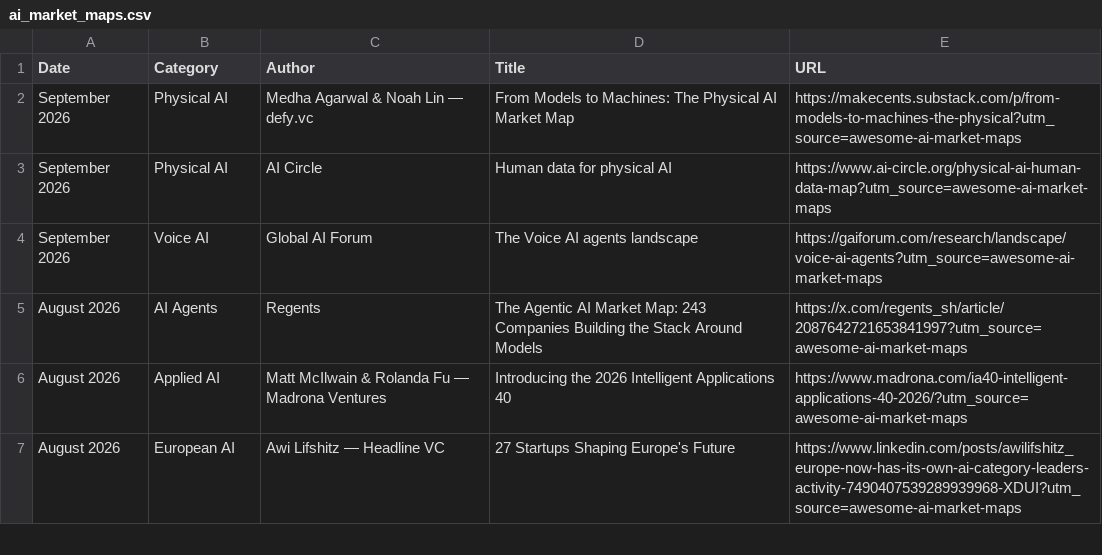
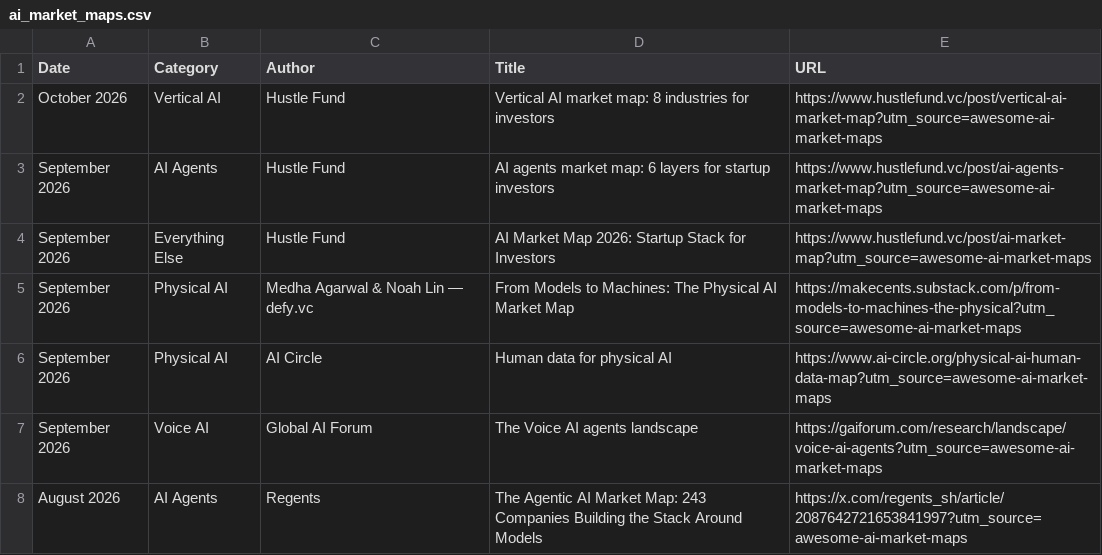
Before and after one commit to joylarkin/Awesome-AI-Market-Maps, a CSV file: ai_market_maps.csv, drawn as a sheet; only a part is shown; the shorter side is filled out with more unchanged rows; the diff names each change by its address in the sheet, - before the commit and + after, or states it on an @@ line.

```diff
--- a/ai_market_maps.csv
+++ b/ai_market_maps.csv
+row 2: October 2026 | Vertical AI | Hustle Fund | Vertical AI market map: 8 industries for investors | https://www.hustlefund.vc/post/vertical-ai-market-map?utm_source=awesome-ai-market-maps
+row 3: September 2026 | AI Agents | Hustle Fund | AI agents market map: 6 layers for startup investors | https://www.hustlefund.vc/post/ai-agents-market-map?utm_source=awesome-ai-market-maps
+row 4: September 2026 | Everything Else | Hustle Fund | AI Market Map 2026: Startup Stack for Investors | https://www.hustlefund.vc/post/ai-market-map?utm_source=awesome-ai-market-maps
```
Also changed, not shown: 1 other file.
